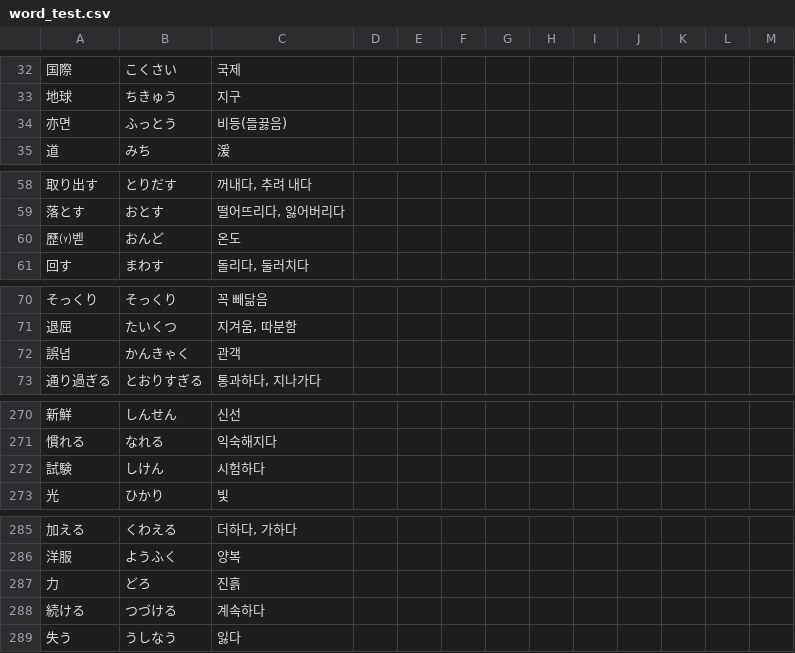
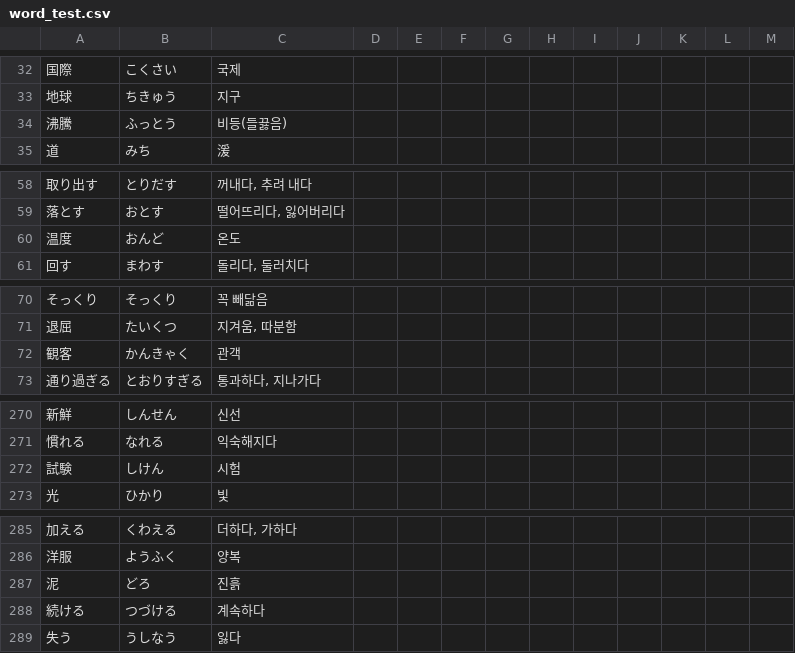
Before and after one commit to JinYoung-Heo/Japanese-Word-Test, a CSV file: word_test.csv, drawn as a sheet; only a part is shown, gaps mark what is left out; the diff covers the shown part only; the diff names each change by its address in the sheet, - before the commit and + after, or states it on an @@ line.

```diff
--- a/word_test.csv
+++ b/word_test.csv
-A34: 亦면
+A34: 沸騰
-A60: 歷⒴벧
+A60: 温度
-A72: 誤녑
+A72: 観客
-C272: 시험하다
+C272: 시험
-A287: 力
+A287: 泥
```
Also changed, not shown: 1 added row, 1 removed row and 18 edited cells elsewhere in this file.
